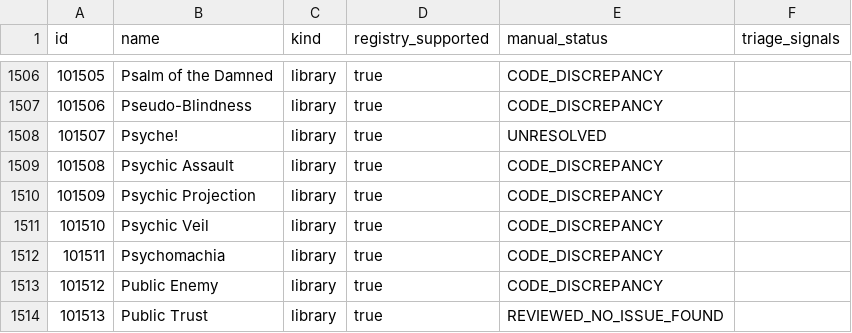
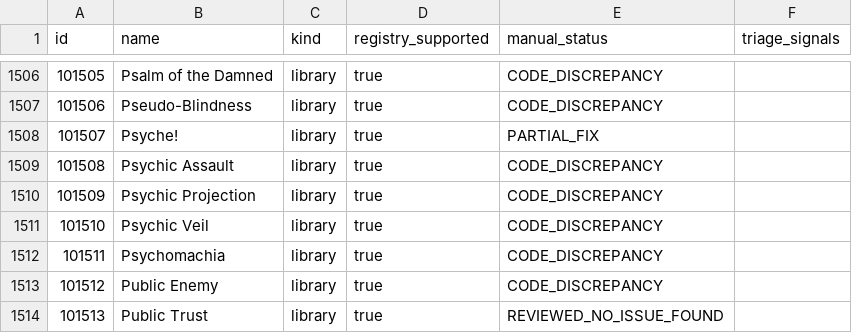
Before and after one commit to komensal/VTES-Player, a CSV file: docs/card-audit/inventory.csv, drawn as a sheet; only a part is shown, gaps mark what is left out.

```diff
--- a/docs/card-audit/inventory.csv
+++ b/docs/card-audit/inventory.csv
@@ -1507,3 +1507,3 @@
 "101506","Pseudo-Blindness","library","true","CODE_DISCREPANCY",""
-"101507","Psyche!","library","true","UNRESOLVED",""
+"101507","Psyche!","library","true","PARTIAL_FIX",""
 "101508","Psychic Assault","library","true","CODE_DISCREPANCY",""
```
Also changed, not shown: 6 other files.
